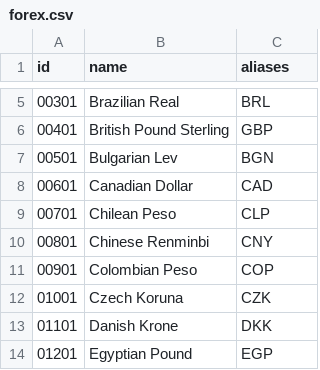
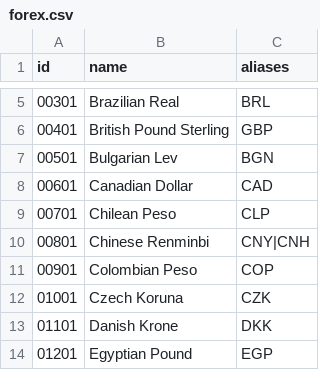
Before and after one commit to nxrates/mitch, a CSV file: ids/forex.csv, drawn as a sheet; only a part is shown, gaps mark what is left out.

```diff
--- a/ids/forex.csv
+++ b/ids/forex.csv
@@ -9,3 +9,3 @@ id,name,aliases
 00701,Chilean Peso,CLP
-00801,Chinese Renminbi,CNY
+00801,Chinese Renminbi,CNY|CNH
 00901,Colombian Peso,COP
```
Also changed, not shown: ids/commodities.csv, ids/equities.csv, 4 other files.
